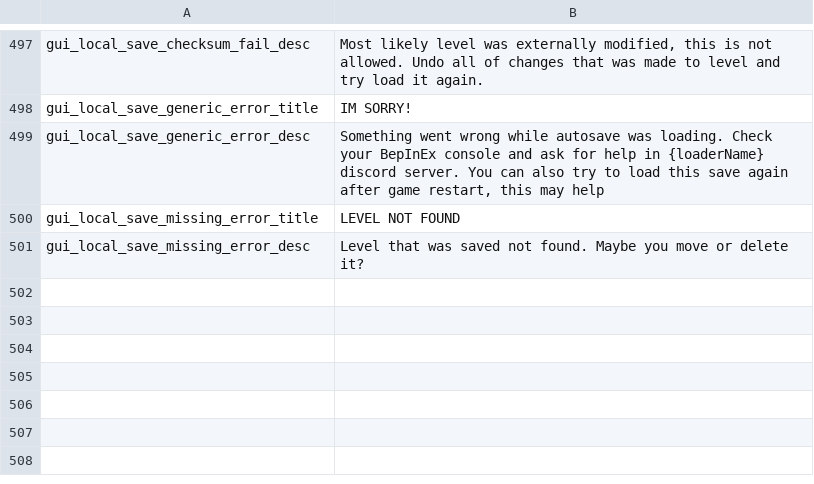
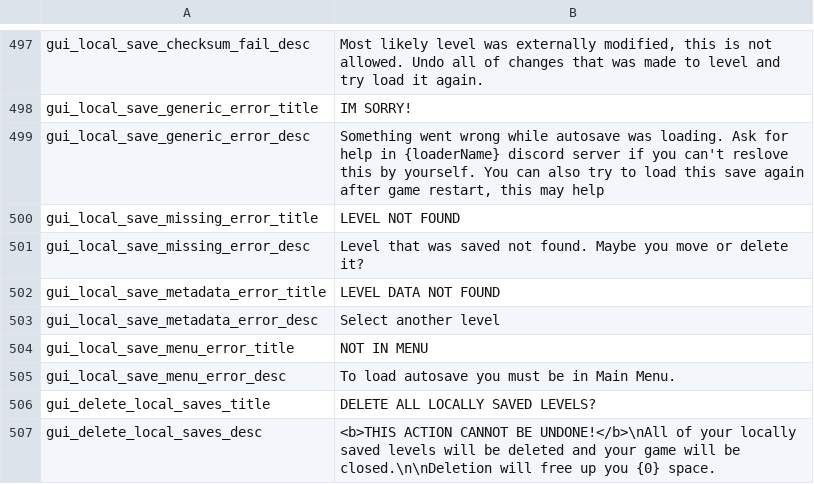
Before and after one commit to floyzi/floyzi.github.io, a CSV file: FGTools/localization/en/locale.csv, drawn as a sheet; only a part is shown, gaps mark what is left out.

Commit message:
Update locale.csv

```diff
--- a/FGTools/localization/en/locale.csv
+++ b/FGTools/localization/en/locale.csv
@@ -498,4 +498,10 @@ gui_local_save_checksum_fail_desc,"Most likely level was externally modified, th
 gui_local_save_generic_error_title,IM SORRY!
-gui_local_save_generic_error_desc,"Something went wrong while autosave was loading. Check your BepInEx console and ask for help in {loaderName} discord server. You can also try to load this save again after game restart, this may help"
+gui_local_save_generic_error_desc,"Something went wrong while autosave was loading. Ask for help in {loaderName} discord server if you can't reslove this by yourself. You can also try to load this save again after game restart, this may help"
 gui_local_save_missing_error_title,LEVEL NOT FOUND
 gui_local_save_missing_error_desc,Level that was saved not found. Maybe you move or delete it?
+gui_local_save_metadata_error_title,LEVEL DATA NOT FOUND
+gui_local_save_metadata_error_desc,Select another level
+gui_local_save_menu_error_title,NOT IN MENU
+gui_local_save_menu_error_desc,To load autosave you must be in Main Menu.
+gui_delete_local_saves_title,DELETE ALL LOCALLY SAVED LEVELS?
+gui_delete_local_saves_desc,<b>THIS ACTION CANNOT BE UNDONE!</b>\nAll of your locally saved levels will be deleted and your game will be closed.\n\nDeletion will free up you {0} space.
```
